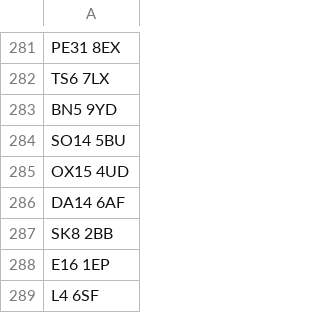
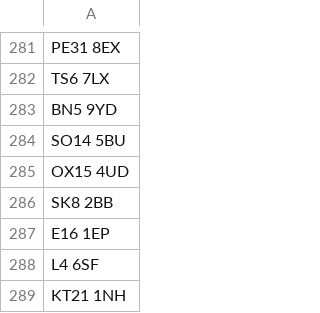
Before and after one commit to hmcts/nfdiv-performance, a CSV file: src/gatling/resources/postcodes.csv, drawn as a sheet; only a part is shown, gaps mark what is left out; the shorter side is filled out with more unchanged rows; the diff names each change by its address in the sheet, - before the commit and + after, or states it on an @@ line.

Commit message:
Removing bad postcode

```diff
--- a/src/gatling/resources/postcodes.csv
+++ b/src/gatling/resources/postcodes.csv
-row 286: DA14 6AF
```
